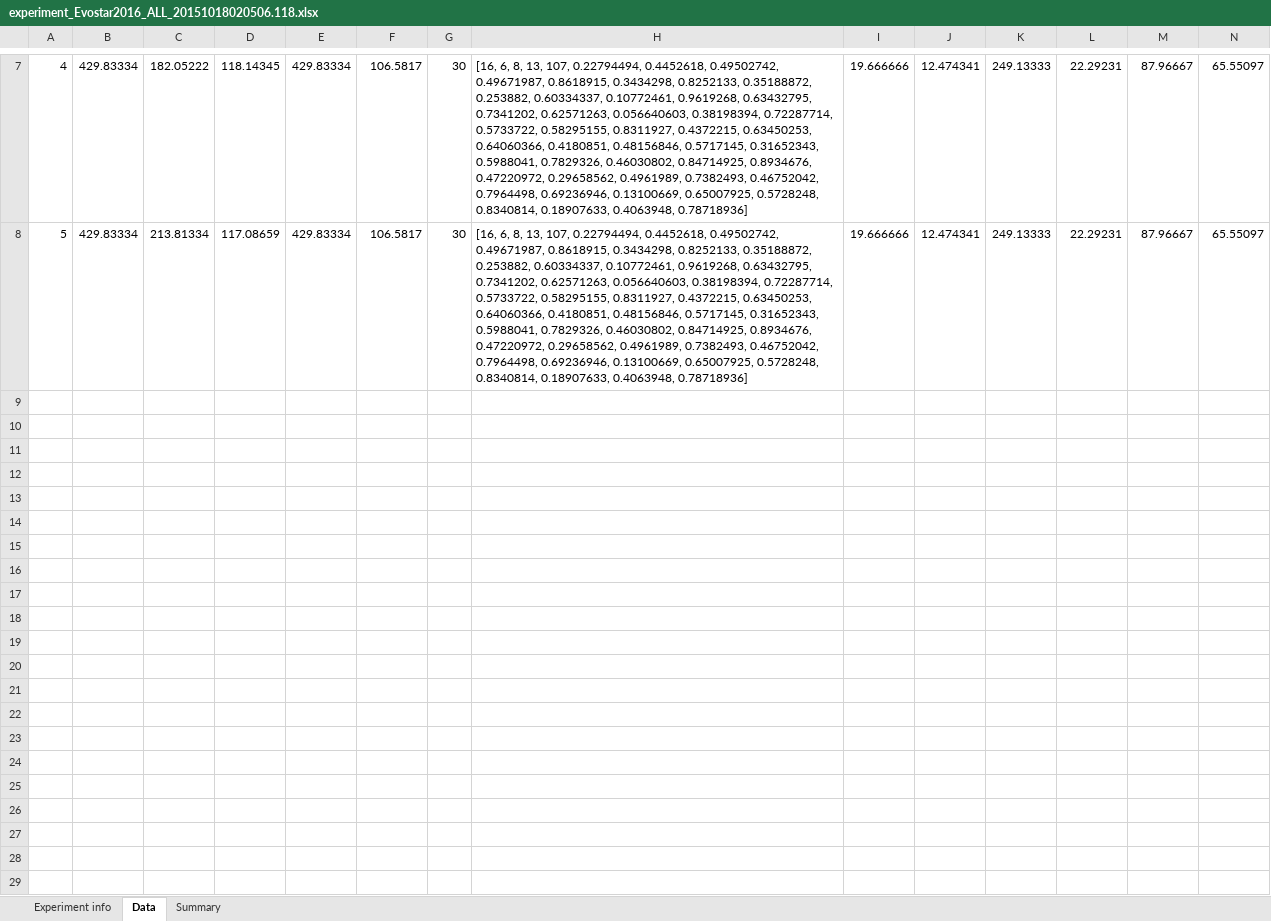
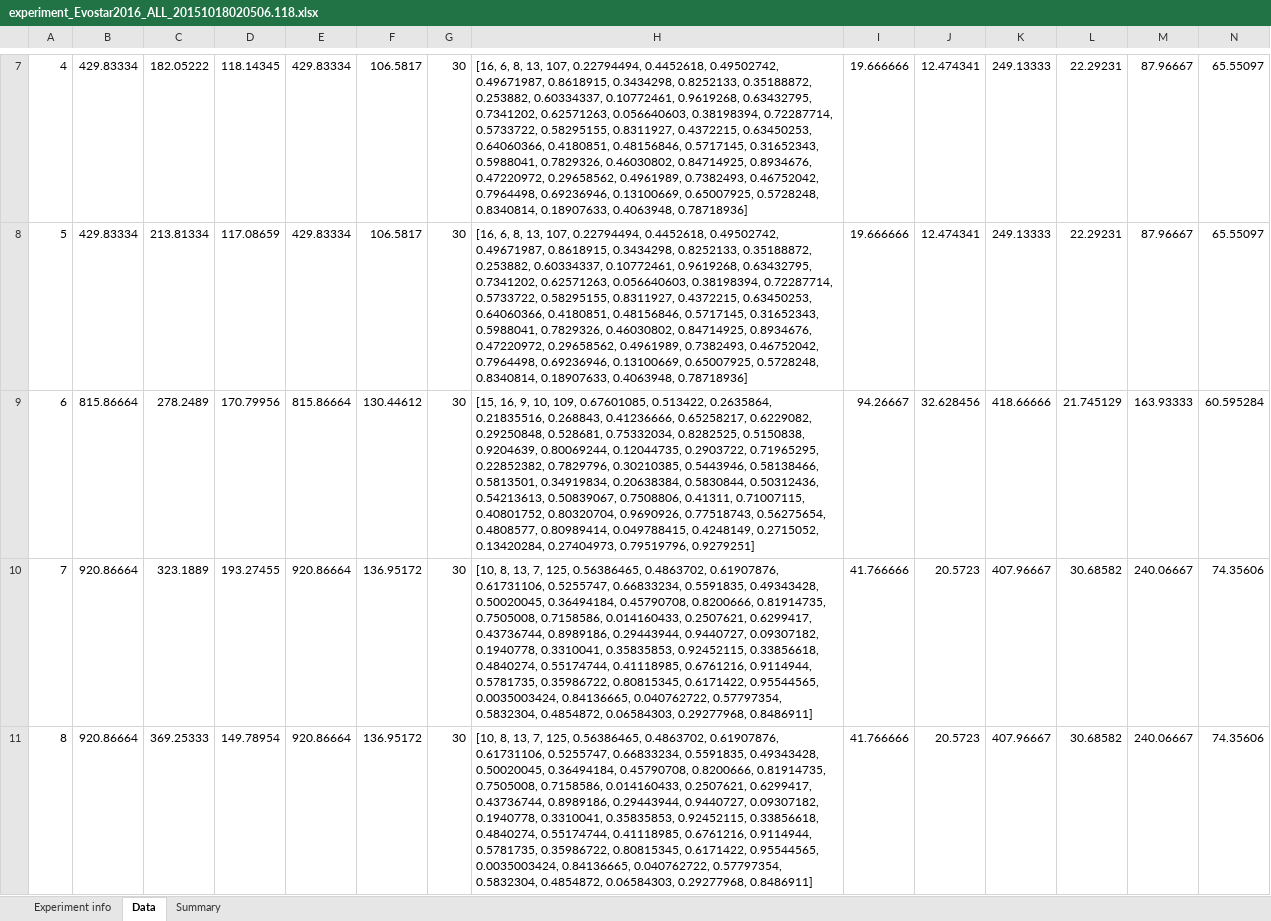
Before and after one commit to rmella/made, an Excel workbook: madetools/core/experiment_result/experiment_Evostar2016_ALL_20151018020506.118.xlsx, sheet Data, drawn as a sheet; only a part is shown, gaps mark what is left out; values as stored, in another font and other column widths than the file's, no borders; rows hold the shown columns only; the diff names each change by its address in the sheet, - before the commit and + after, or states it on an @@ line.

Commit message:
Uploading some more (uncomplete) experiment results

```diff
--- a/madetools/core/experiment_result/experiment_Evostar2016_ALL_20151018020506.118.xlsx (sheet Data)
+++ b/madetools/core/experiment_result/experiment_Evostar2016_ALL_20151018020506.118.xlsx (sheet Data)
+row 9: 6 | 815.86664 | 278.2489 | 170.79956 | 815.86664 | 130.44612 | 30 | [15, 16, 9, 10, 109, 0.67601085, 0.513422, 0.2635864, 0.21835516, 0.268843, 0.41236666, 0.65258217, 0.6229082, 0.29250848, 0.528681, 0.75332034, 0.8282525, 0.5150838, 0.9204639, 0.80069244, 0.12044735, 0.2903722, 0.71965295, 0.22852382, 0.7829796, 0.30210385, 0.5443946, 0.58138466, 0.5813501, 0.34919834, 0.20638384, 0.5830844, 0.50312436, 0.54213613, 0.50839067, 0.7508806, 0.41311, 0.71007115, 0.40801752, 0.80320704, 0.9690926, 0.77518743, 0.56275654, 0.4808577, 0.80989414, 0.049788415, 0.4248149, 0.2715052, 0.13420284, 0.27404973, 0.79519796, 0.9279251] | 94.26667 | 32.628456 | 418.66666 | 21.745129 | 163.93333 | 60.595284
+row 10: 7 | 920.86664 | 323.1889 | 193.27455 | 920.86664 | 136.95172 | 30 | [10, 8, 13, 7, 125, 0.56386465, 0.4863702, 0.61907876, 0.61731106, 0.5255747, 0.66833234, 0.5591835, 0.49343428, 0.50020045, 0.36494184, 0.45790708, 0.8200666, 0.81914735, 0.7505008, 0.7158586, 0.014160433, 0.2507621, 0.6299417, 0.43736744, 0.8989186, 0.29443944, 0.9440727, 0.09307182, 0.1940778, 0.3310041, 0.35835853, 0.92452115, 0.33856618, 0.4840274, 0.55174744, 0.41118985, 0.6761216, 0.9114944, 0.5781735, 0.35986722, 0.80815345, 0.6171422, 0.95544565, 0.0035003424, 0.84136665, 0.040762722, 0.57797354, 0.5832304, 0.4854872, 0.06584303, 0.29277968, 0.8486911] | 41.766666 | 20.5723 | 407.96667 | 30.68582 | 240.06667 | 74.35606
+row 11: 8 | 920.86664 | 369.25333 | 149.78954 | 920.86664 | 136.95172 | 30 | [10, 8, 13, 7, 125, 0.56386465, 0.4863702, 0.61907876, 0.61731106, 0.5255747, 0.66833234, 0.5591835, 0.49343428, 0.50020045, 0.36494184, 0.45790708, 0.8200666, 0.81914735, 0.7505008, 0.7158586, 0.014160433, 0.2507621, 0.6299417, 0.43736744, 0.8989186, 0.29443944, 0.9440727, 0.09307182, 0.1940778, 0.3310041, 0.35835853, 0.92452115, 0.33856618, 0.4840274, 0.55174744, 0.41118985, 0.6761216, 0.9114944, 0.5781735, 0.35986722, 0.80815345, 0.6171422, 0.95544565, 0.0035003424, 0.84136665, 0.040762722, 0.57797354, 0.5832304, 0.4854872, 0.06584303, 0.29277968, 0.8486911] | 41.766666 | 20.5723 | 407.96667 | 30.68582 | 240.06667 | 74.35606
```
Also changed, not shown: sheet Summary, madetools/core/experiment_result/experiment_Evostar2016_SHAPESHIFTER_20151018093552.967.xlsx.
